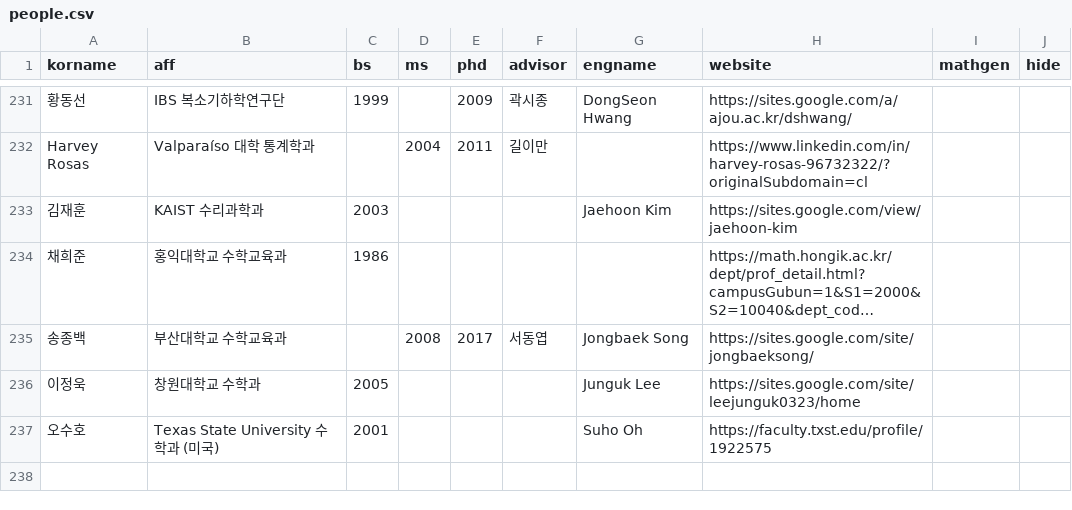
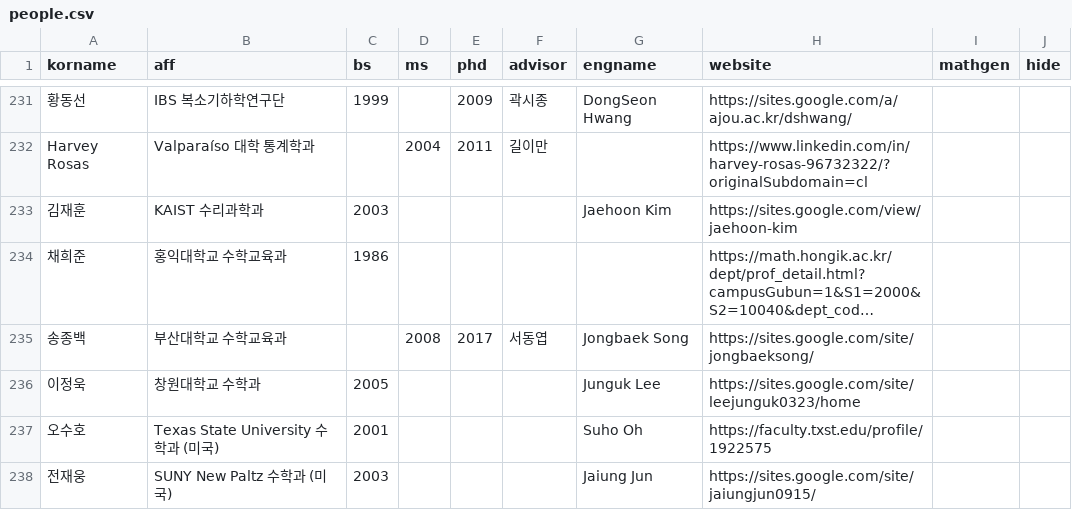
Before and after one commit to mathsci-kaist/mathsci-kaist.github.io, a CSV file: _data/people.csv, drawn as a sheet; only a part is shown, gaps mark what is left out; long unchanged cells end in ….

Commit message:
One more data.

```diff
--- a/_data/people.csv
+++ b/_data/people.csv
@@ -238 +238,2 @@ Harvey Rosas,Valparaíso 대학 통계학과,,2004,2011,길이만,,https://www.l
 오수호,Texas State University 수학과 (미국),2001,,,,Suho Oh,https://faculty.txst.edu/profile/1922575,,
+전재웅,SUNY New Paltz 수학과 (미국),2003,,,,Jaiung Jun,https://sites.google.com/site/jaiungjun0915/,,
```
